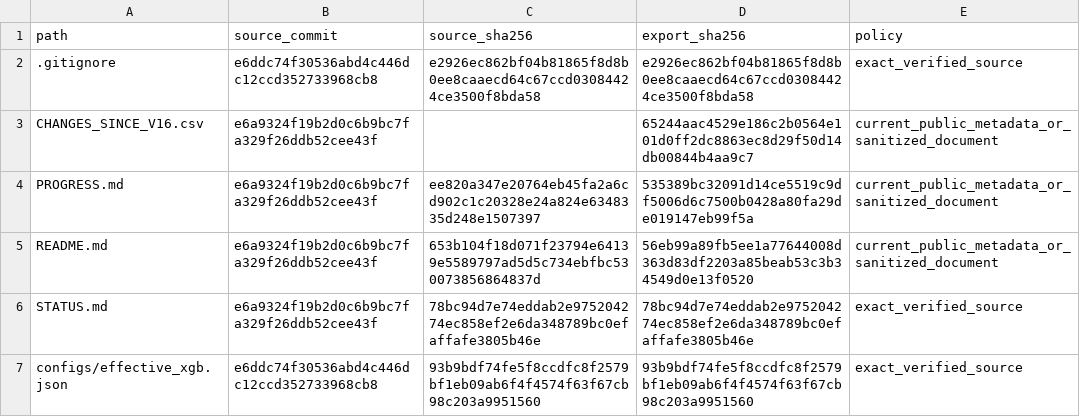
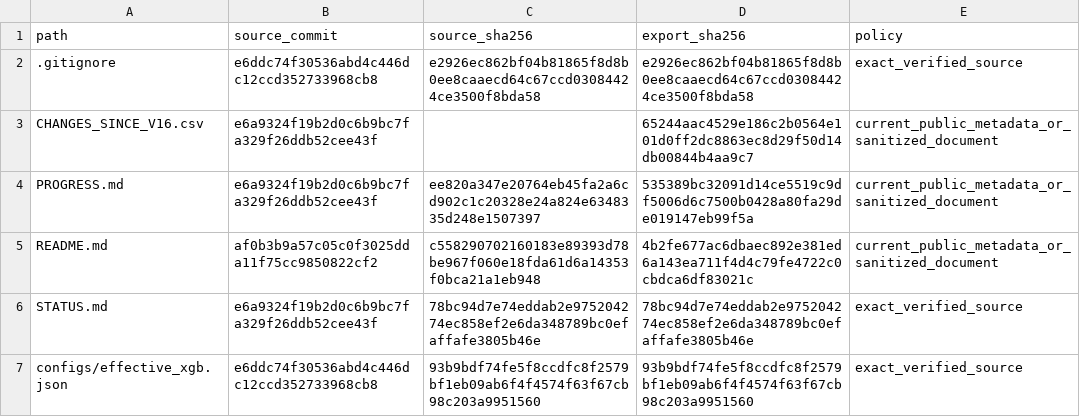
Before and after one commit to KyunghoCha/semg-coursework-clean-reproduction, a CSV file: EXPORT_PROVENANCE.csv, drawn as a sheet; only a part is shown.

```diff
--- a/EXPORT_PROVENANCE.csv
+++ b/EXPORT_PROVENANCE.csv
@@ -4,3 +4,3 @@ CHANGES_SINCE_V16.csv,e6a9324f19b2d0c6b9bc7fa329f26ddb52cee43f,,65244aac4529e186
 PROGRESS.md,e6a9324f19b2d0c6b9bc7fa329f26ddb52cee43f,ee820a347e20764eb45fa2a6cd902c1c20328e24a824e6348335d248e1507397,535389bc32091d14ce5519c9df5006d6c7500b0428a80fa29de019147eb99f5a,current_public_metadata_or_sanitized_document
-README.md,e6a9324f19b2d0c6b9bc7fa329f26ddb52cee43f,653b104f18d071f23794e64139e5589797ad5d5c734ebfbc530073856864837d,56eb99a89fb5ee1a77644008d363d83df2203a85beab53c3b34549d0e13f0520,current_public_metadata_or_sanitized_document
+README.md,af0b3b9a57c05c0f3025dda11f75cc9850822cf2,c558290702160183e89393d78be967f060e18fda61d6a14353f0bca21a1eb948,4b2fe677ac6dbaec892e381ed6a143ea711f4d4c79fe4722c0cbdca6df83021c,current_public_metadata_or_sanitized_document
 STATUS.md,e6a9324f19b2d0c6b9bc7fa329f26ddb52cee43f,78bc94d7e74eddab2e975204274ec858ef2e6da348789bc0efaffafe3805b46e,78bc94d7e74eddab2e975204274ec858ef2e6da348789bc0efaffafe3805b46e,exact_verified_source
```
Also changed, not shown: PUBLIC_MANIFEST.csv, 1 other file.
